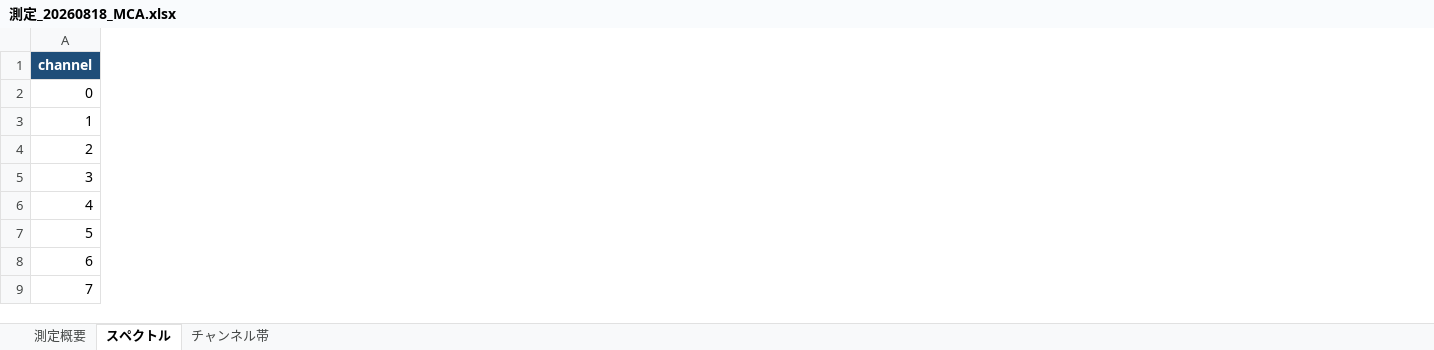
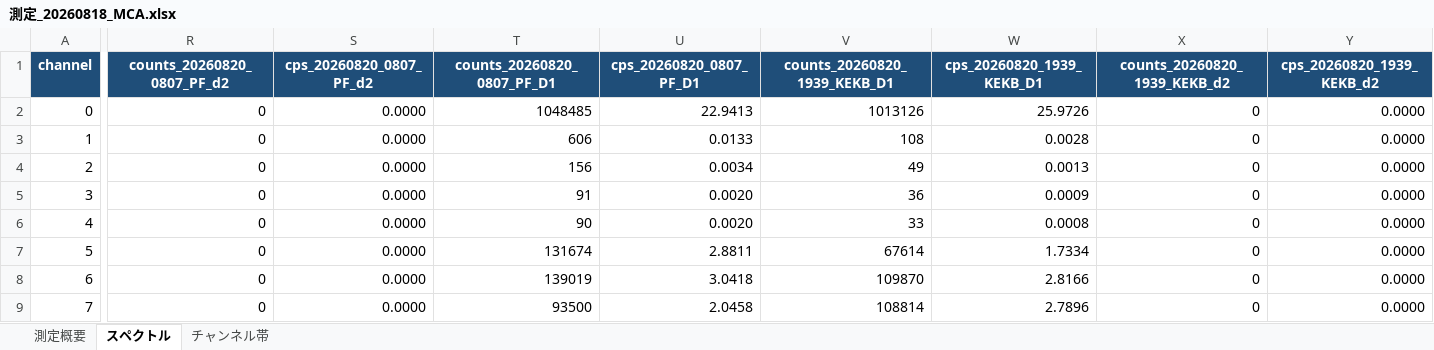
Before and after one commit to 32Lwk/KEK_summer, an Excel workbook: 03_今年度用/測定_20260818/測定_20260818_MCA.xlsx, sheet スペクトル, drawn as a sheet; only a part is shown, gaps mark what is left out; values as stored, in another font and other column widths than the file's, no borders; the diff names each change by its address in the sheet, - before the commit and + after, or states it on an @@ line.

```diff
--- a/03_今年度用/測定_20260818/測定_20260818_MCA.xlsx (sheet スペクトル)
+++ b/03_今年度用/測定_20260818/測定_20260818_MCA.xlsx (sheet スペクトル)
+column R (counts_20260820_0807_PF_d2), rows 2-9: all 0
+column S (cps_20260820_0807_PF_d2), rows 2-9: all 0.0000
+column T (counts_20260820_0807_PF_D1), rows 2-9: 1048485 | 606 | 156 | 91 | 90 | 131674 | 139019 | 93500
+column U (cps_20260820_0807_PF_D1), rows 2-9: 22.9413 | 0.0133 | 0.0034 | 0.0020 | 0.0020 | 2.8811 | 3.0418 | 2.0458
+column V (counts_20260820_1939_KEKB_D1), rows 2-9: 1013126 | 108 | 49 | 36 | 33 | 67614 | 109870 | 108814
+column W (cps_20260820_1939_KEKB_D1), rows 2-9: 25.9726 | 0.0028 | 0.0013 | 0.0009 | 0.0008 | 1.7334 | 2.8166 | 2.7896
+column X (counts_20260820_1939_KEKB_d2), rows 2-9: all 0
+column Y (cps_20260820_1939_KEKB_d2), rows 2-9: all 0.0000
```
Also changed, not shown: sheet チャンネル帯, sheet 測定概要, charts or pictures, 46 other files.
